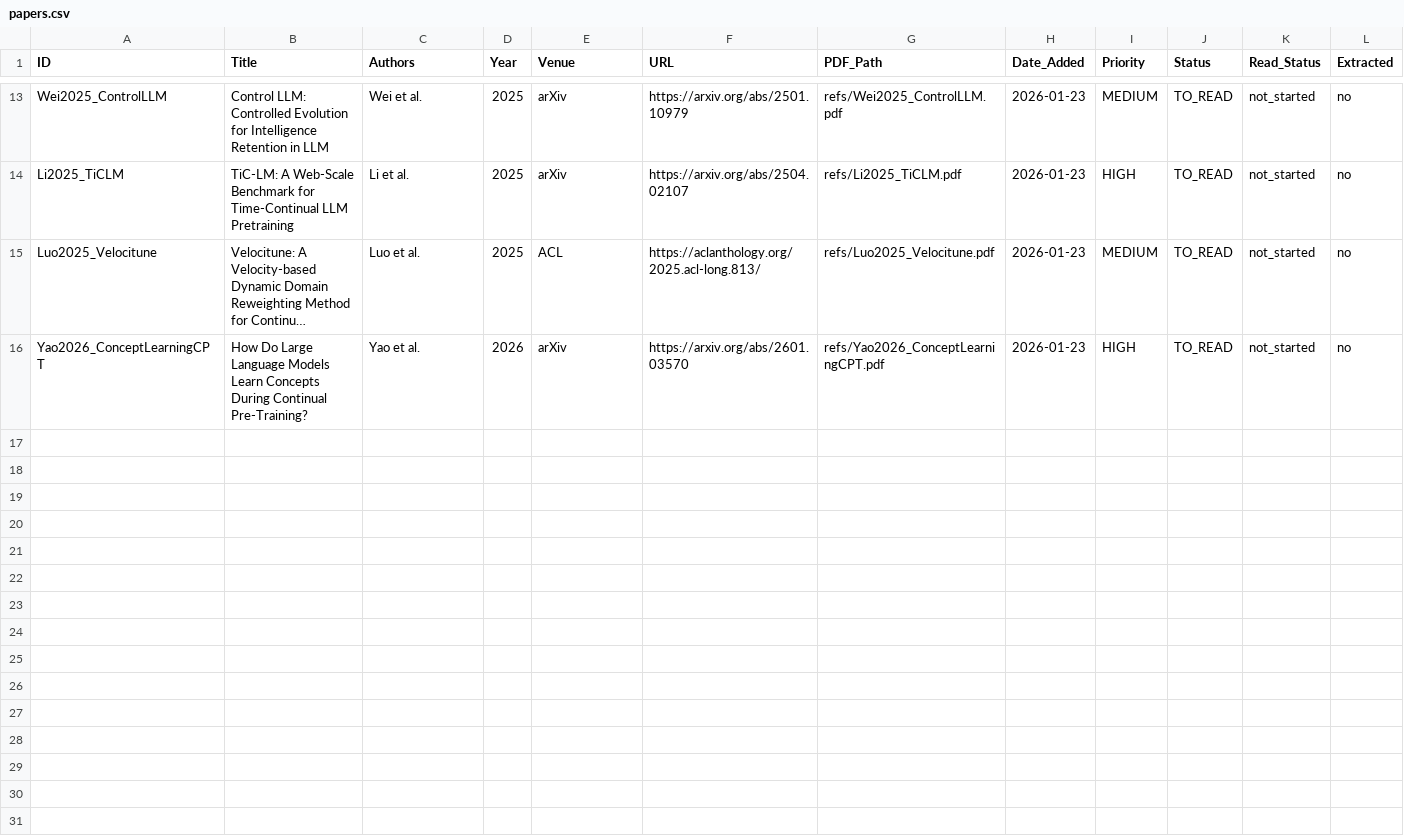
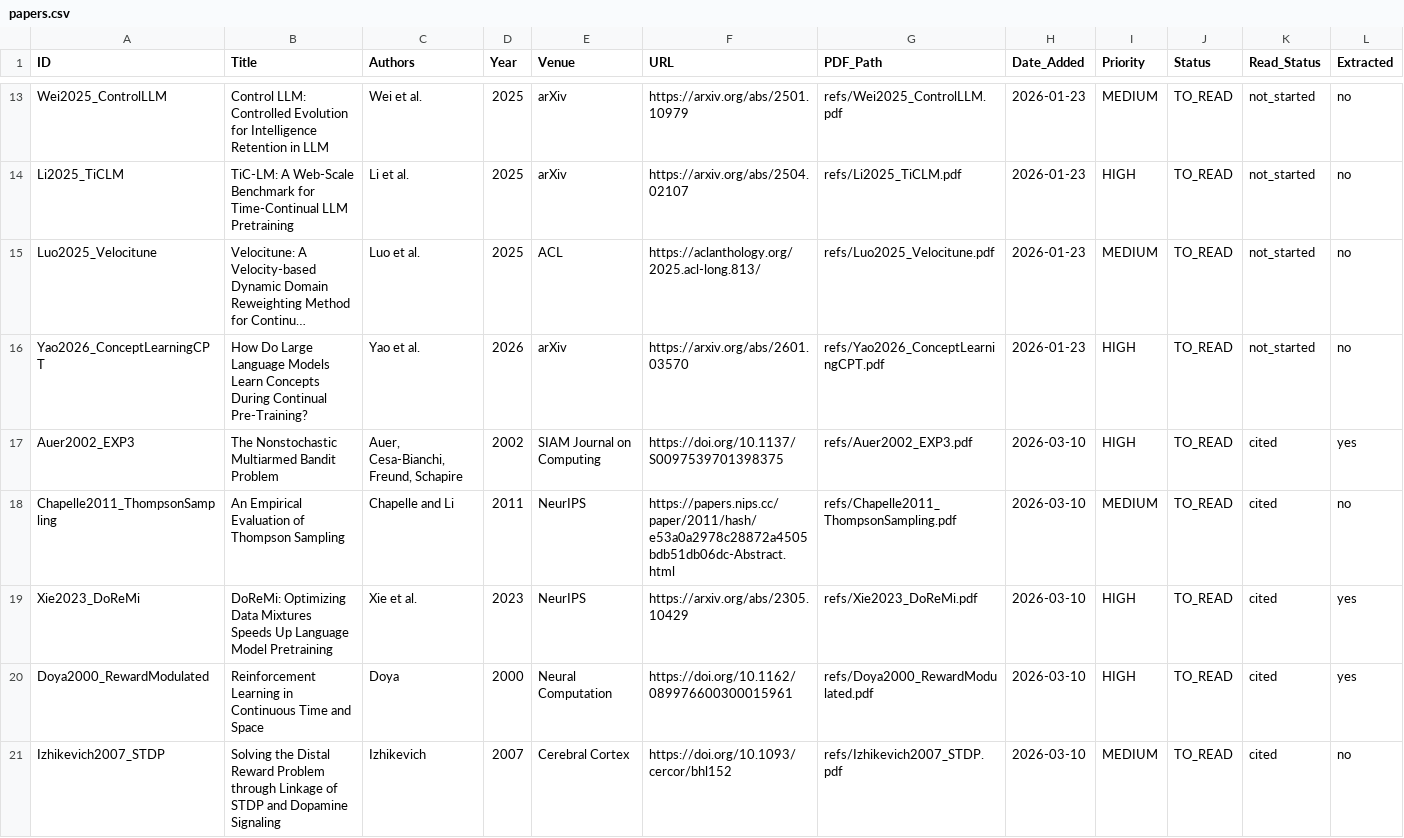
Before and after one commit to Khansolo9/continual_pre_training, a CSV file: refs/papers.csv, drawn as a sheet; only a part is shown, gaps mark what is left out; long unchanged cells end in …; rows hold the shown columns only; the diff covers the shown part only; the diff names each change by its address in the sheet, - before the commit and + after, or states it on an @@ line.

Commit message:
Add bandit replay & RMGS methods, run logging, multi-model progress
- New CL methods: bandit_replay (Thompson sampling-based replay) and
  RMGS (reward-modulated gradient scaling) with configs, smoke tests,
  and unit tests
- run_experiment.py now writes run.log (FileHandler + stderr tee) for
  live tracking via track_run.py
- Trainer and metrics improvements for multi-model support
- Remove dead smoke_mode.max_eval_batches key from smoke configs
- Registry updated with 41 completed runs across GPT-2, Qwen3, Gemma3,
  Llama3 (RQ1 baselines + GPT-2/Qwen3 RQ2 complete)
- Add 9 reference PDFs and update papers.csv
- Gitignore: exclude experiments/runs/ (checkpoint artifacts),
  env backups, and temp dirs

```diff
--- a/refs/papers.csv
+++ b/refs/papers.csv
+row 17: Auer2002_EXP3 | The Nonstochastic Multiarmed Bandit Problem | Auer, Cesa-Bianchi, Freund, Schapire | 2002 | SIAM Journal on Computing | https://doi.org/10.1137/S0097539701398375 | refs/Auer2002_EXP3.pdf | 2026-03-10 | HIGH | TO_READ | cited | yes
+row 18: Chapelle2011_ThompsonSampling | An Empirical Evaluation of Thompson Sampling | Chapelle and Li | 2011 | NeurIPS | https://papers.nips.cc/paper/2011/hash/e53a0a2978c28872a4505bdb51db06dc-Abstract.html | refs/Chapelle2011_ThompsonSampling.pdf | 2026-03-10 | MEDIUM | TO_READ | cited | no
+row 19: Xie2023_DoReMi | DoReMi: Optimizing Data Mixtures Speeds Up Language Model Pretraining | Xie et al. | 2023 | NeurIPS | https://arxiv.org/abs/2305.10429 | refs/Xie2023_DoReMi.pdf | 2026-03-10 | HIGH | TO_READ | cited | yes
+row 20: Doya2000_RewardModulated | Reinforcement Learning in Continuous Time and Space | Doya | 2000 | Neural Computation | https://doi.org/10.1162/089976600300015961 | refs/Doya2000_RewardModulated.pdf | 2026-03-10 | HIGH | TO_READ | cited | yes
+row 21: Izhikevich2007_STDP | Solving the Distal Reward Problem through Linkage of STDP and Dopamine Signaling | Izhikevich | 2007 | Cerebral Cortex | https://doi.org/10.1093/cercor/bhl152 | refs/Izhikevich2007_STDP.pdf | 2026-03-10 | MEDIUM | TO_READ | cited | no
```
Also changed, not shown: 4 added rows elsewhere in this file, 26 other files.
